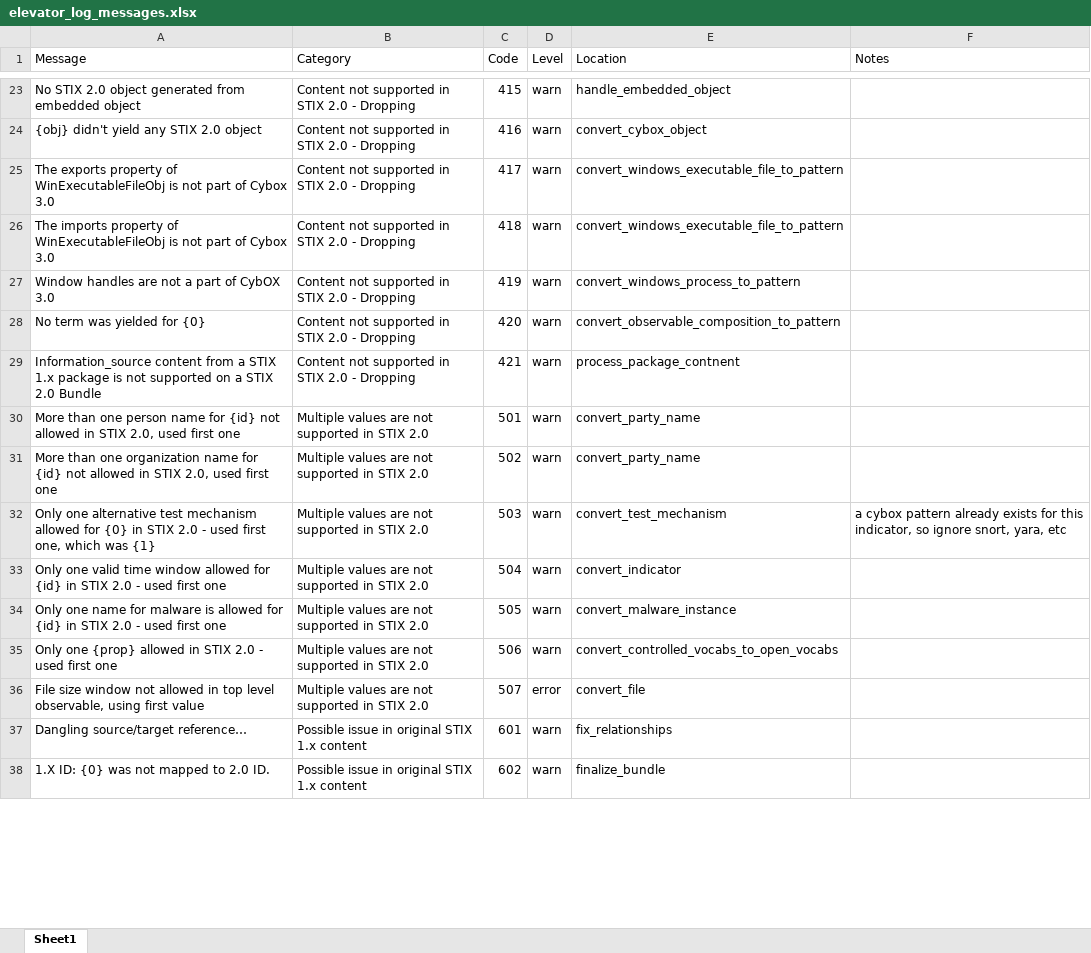
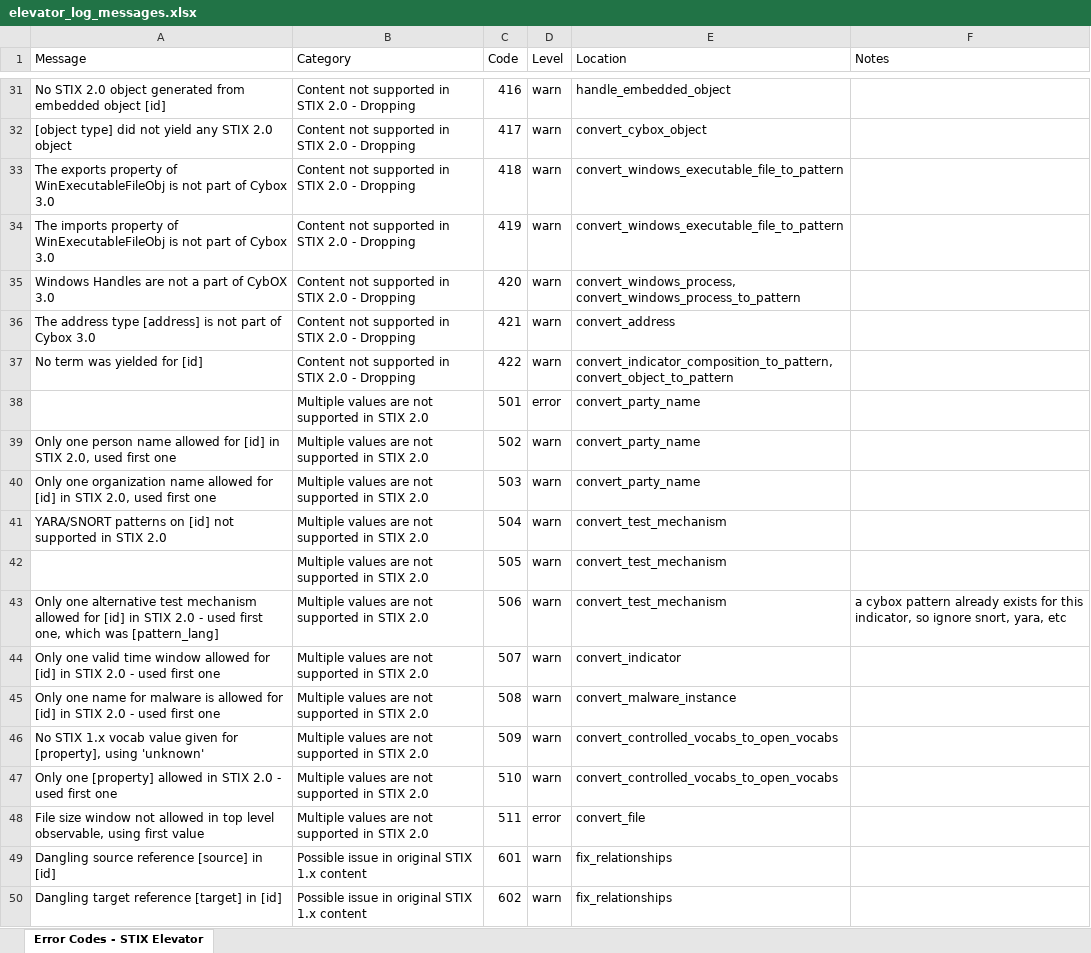
Before and after one commit to oasis-open/cti-stix-elevator, an Excel workbook: elevator_log_messages.xlsx, sheet Error Codes - STIX Elevator, drawn as a sheet; only a part is shown, gaps mark what is left out; values as stored, in another font and other column widths than the file's, no cell formats; removed rows and columns are numbered as before the commit, all else as after; the diff covers the shown part only; the diff names each change by its address in the sheet, - before the commit and + after, or states it on an @@ line.

Commit message:
Logger changes. Update error code spreadsheet.

```diff
--- a/elevator_log_messages.xlsx (sheet Error Codes - STIX Elevator)
+++ b/elevator_log_messages.xlsx (sheet Error Codes - STIX Elevator)
-sheet tab: Sheet1
+sheet tab: Error Codes - STIX Elevator
-A31 (Message): …embedded object
+A31 (Message): …embedded object [id]
-C31 (Code): 415
+C31 (Code): 416
-A32 (Message): {obj} didn't yield any STIX 2.0 object
+A32 (Message): [object type] did not yield any STIX 2.0 object
-C32 (Code): 416
+C32 (Code): 417
-C33 (Code): 417
+C33 (Code): 418
-C34 (Code): 418
+C34 (Code): 419
-row 27: Window handles are not a part of CybOX 3.0 | Content not supported in STIX 2.0 - Dropping | 419 | warn | convert_windows_process_to_pattern
-A35 (Message): No term was yielded for {0}
+A35 (Message): Windows Handles are not a part of CybOX 3.0
-E35 (Location): convert_observable_composition_to_pattern
+E35 (Location): convert_windows_process, convert_windows_process_to_pattern
-A36 (Message): Information_source content from a STIX 1.x package is not supported on a STIX 2.0 Bundle
+A36 (Message): The address type [address] is not part of Cybox 3.0
-E36 (Location): process_package_contnent
+E36 (Location): convert_address
+row 37: No term was yielded for [id] | Content not supported in STIX 2.0 - Dropping | 422 | warn | convert_indicator_composition_to_pattern, convert_object_to_pattern
-A38 (Message): More than one person name for {id} not allowed in STIX 2.0, used first one
+A38 (Message): (empty)
-D38 (Level): warn
+D38 (Level): error
-A39 (Message): More than one organization name for {id} not allowed in STIX…
+A39 (Message): Only one person name allowed for [id] in STIX…
+row 40: Only one organization name allowed for [id] in STIX 2.0, used first one | Multiple values are not supported in STIX 2.0 | 503 | warn | convert_party_name
+row 41: YARA/SNORT patterns on [id] not supported in STIX 2.0 | Multiple values are not supported in STIX 2.0 | 504 | warn | convert_test_mechanism
+row 42:  | Multiple values are not supported in STIX 2.0 | 505 | warn | convert_test_mechanism
-A43 (Message): …allowed for {0} in STIX 2.0 - used first one, which was {1}
+A43 (Message): …allowed for [id] in STIX 2.0 - used first one, which was [pattern_lang]
-C43 (Code): 503
+C43 (Code): 506
-A44 (Message): …allowed for {id} in STIX…
+A44 (Message): …allowed for [id] in STIX…
-C44 (Code): 504
+C44 (Code): 507
-A45 (Message): …allowed for {id} in STIX…
+A45 (Message): …allowed for [id] in STIX…
-C45 (Code): 505
+C45 (Code): 508
+row 46: No STIX 1.x vocab value given for [property], using 'unknown' | Multiple values are not supported in STIX 2.0 | 509 | warn | convert_controlled_vocabs_to_open_vocabs
-A47 (Message): Only one {prop} allowed in…
+A47 (Message): Only one [property] allowed in…
-C47 (Code): 506
+C47 (Code): 510
-C48 (Code): 507
+C48 (Code): 511
-A49 (Message): Dangling source/target reference…
+A49 (Message): Dangling source reference [source] in [id]
-A50 (Message): 1.X ID: {0} was not mapped to 2.0 ID.
+A50 (Message): Dangling target reference [target] in [id]
-E50 (Location): finalize_bundle
+E50 (Location): fix_relationships
```
Also changed, not shown: 27 added rows, 2 removed rows and 65 edited cells elsewhere in this sheet, cell formats, 10 other files.
